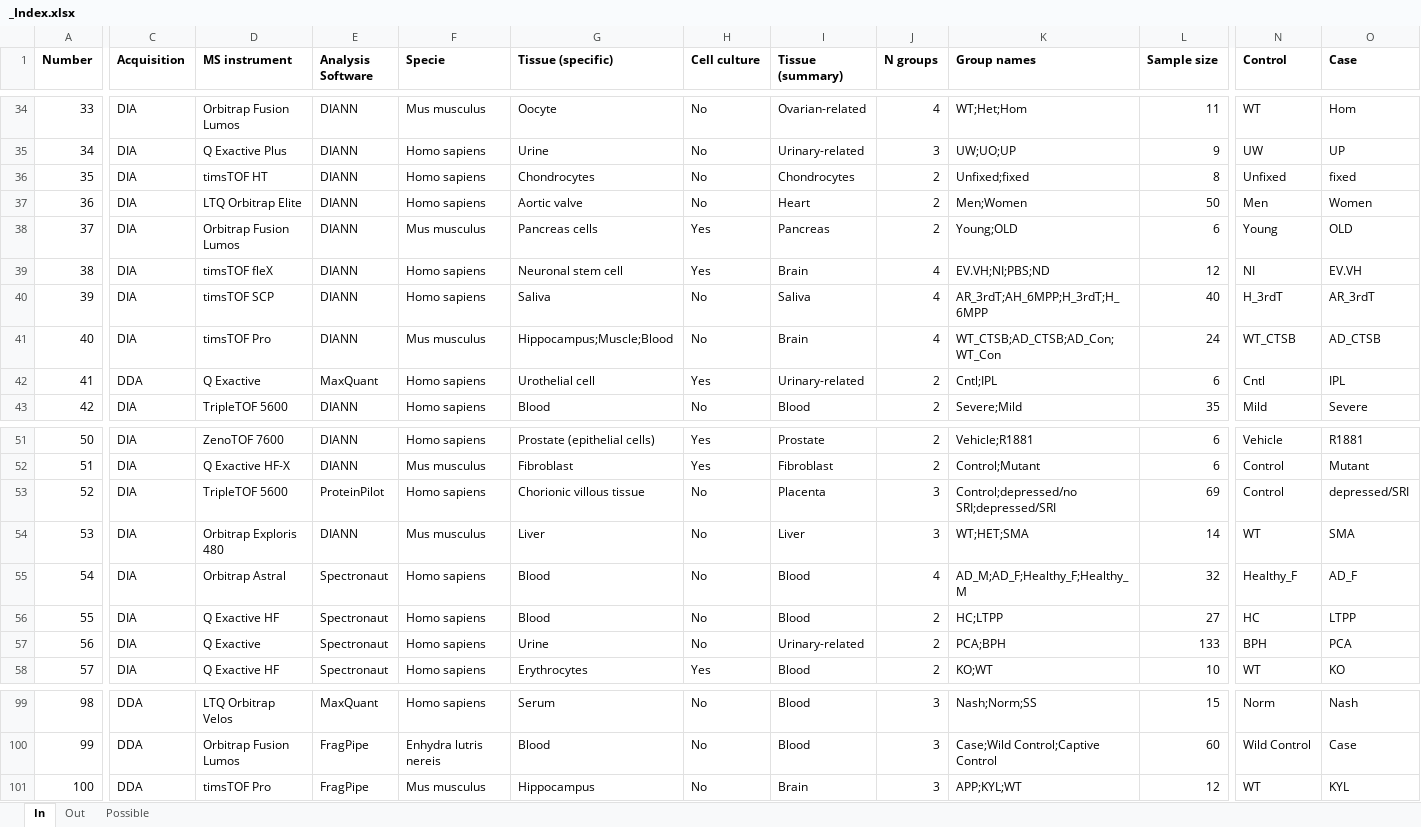
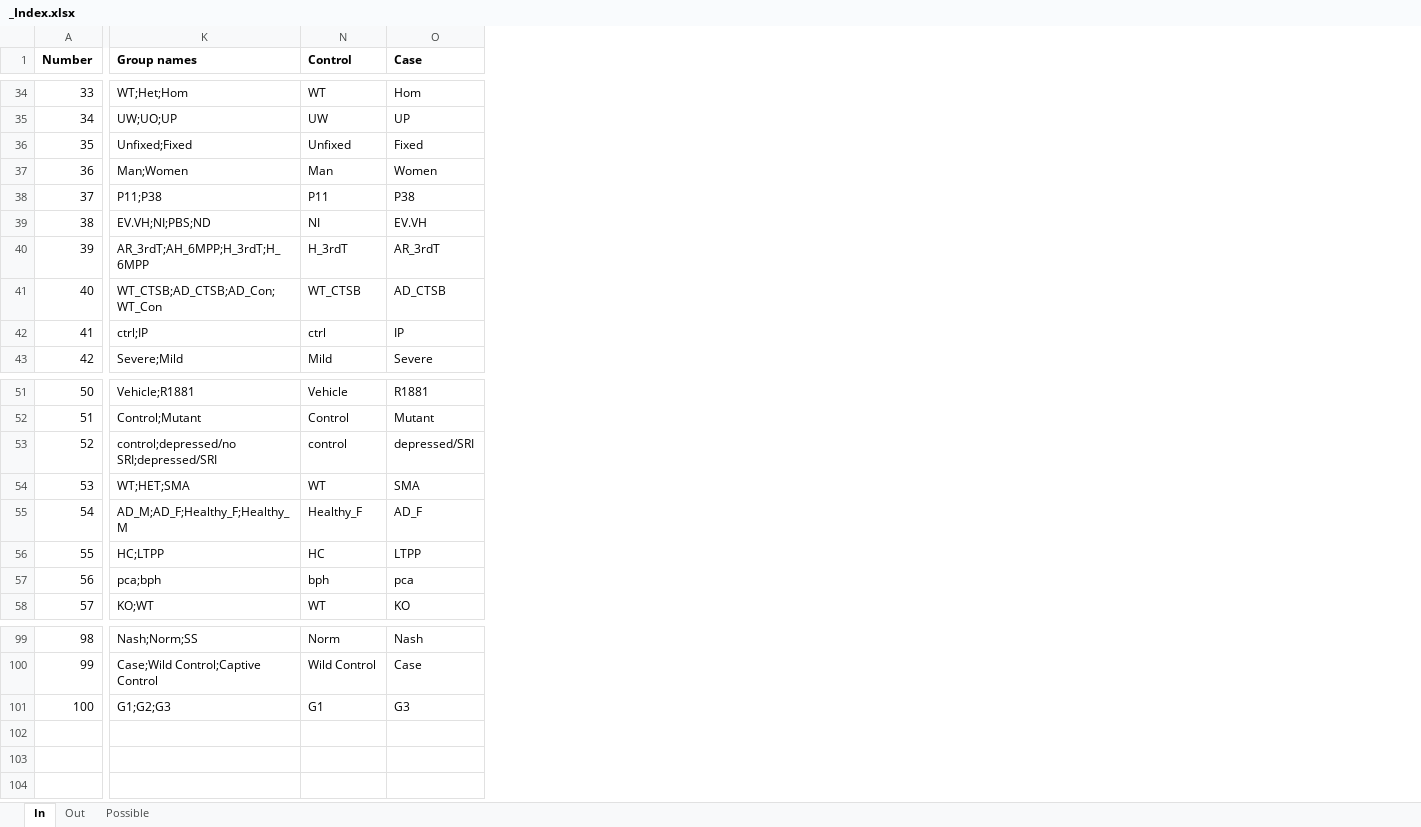
Before and after one commit to juliagcurras/normScore-development, an Excel workbook: goldStandard/_Index.xlsx, sheet In, drawn as a sheet; only a part is shown, gaps mark what is left out; values as stored, in another font and other column widths than the file's, no borders; the diff covers the shown part only; the diff names each change by its address in the sheet, - before the commit and + after, or states it on an @@ line.

```diff
--- a/goldStandard/_Index.xlsx (sheet In)
+++ b/goldStandard/_Index.xlsx (sheet In)
@@ column C (Acquisition) hidden, rows 34-43: DIA | DIA | DIA | DIA | DIA | DIA | DIA | DIA | DDA | DIA; rows 51-58: all DIA; rows 99-101: all DDA @@
@@ column D (MS instrument) hidden, rows 34-43: Orbitrap Fusion Lumos | Q Exactive Plus | timsTOF HT | LTQ Orbitrap Elite | Orbitrap Fusion Lumos | timsTOF fleX | timsTOF SCP | timsTOF Pro | Q Exactive | TripleTOF 5600; rows 51-58: ZenoTOF 7600 | Q Exactive HF-X | TripleTOF 5600 | Orbitrap Exploris 480 | Orbitrap Astral | Q Exactive HF | Q Exactive | Q Exactive HF; rows 99-101: LTQ Orbitrap Velos | Orbitrap Fusion Lumos | timsTOF Pro @@
@@ column E (Analysis Software) hidden, rows 34-43: DIANN | DIANN | DIANN | DIANN | DIANN | DIANN | DIANN | DIANN | MaxQuant | DIANN; rows 51-58: DIANN | DIANN | ProteinPilot | DIANN | Spectronaut | Spectronaut | Spectronaut | Spectronaut; rows 99-101: MaxQuant | FragPipe | FragPipe @@
@@ column F (Specie) hidden, rows 34-43: Mus musculus | Homo sapiens | Homo sapiens | Homo sapiens | Mus musculus | Homo sapiens | Homo sapiens | Mus musculus | Homo sapiens | Homo sapiens; rows 51-58: Homo sapiens | Mus musculus | Homo sapiens | Mus musculus | Homo sapiens | Homo sapiens | Homo sapiens | Homo sapiens; rows 99-101: Homo sapiens | Enhydra lutris nereis | Mus musculus @@
@@ column G (Tissue (specific)) hidden, rows 34-43: Oocyte | Urine | Chondrocytes | Aortic valve | Pancreas cells | Neuronal stem cell | Saliva | Hippocampus;Muscle;Blood | Urothelial cell | Blood; rows 51-58: Prostate (epithelial cells) | Fibroblast | Chorionic villous tissue | Liver | Blood | Blood | Urine | Erythrocytes; rows 99-101: Serum | Blood | Hippocampus @@
@@ column H (Cell culture) hidden, rows 34-43: No | No | No | No | Yes | Yes | No | No | Yes | No; rows 51-58: Yes | Yes | No | No | No | No | No | Yes; rows 99-101: all No @@
@@ column I (Tissue (summary)) hidden, rows 34-43: Ovarian-related | Urinary-related | Chondrocytes | Heart | Pancreas | Brain | Saliva | Brain | Urinary-related | Blood; rows 51-58: Prostate | Fibroblast | Placenta | Liver | Blood | Blood | Urinary-related | Blood; rows 99-101: Blood | Blood | Brain @@
@@ column J (N groups) hidden, rows 34-43: 4 | 3 | 2 | 2 | 2 | 4 | 4 | 4 | 2 | 2; rows 51-58: 2 | 2 | 3 | 3 | 4 | 2 | 2 | 2; rows 99-101: all 3 @@
@@ column L (Sample size) hidden, rows 34-43: 11 | 9 | 8 | 50 | 6 | 12 | 40 | 24 | 6 | 35; rows 51-58: 6 | 6 | 69 | 14 | 32 | 27 | 133 | 10; rows 99-101: 15 | 60 | 12 @@
-K36 (Group names): Unfixed;fixed
+K36 (Group names): Unfixed;Fixed
-O36 (Case): fixed
+O36 (Case): Fixed
-K37 (Group names): Men;Women
+K37 (Group names): Man;Women
-N37 (Control): Men
+N37 (Control): Man
-K38 (Group names): Young;OLD
+K38 (Group names): P11;P38
-N38 (Control): Young
+N38 (Control): P11
-O38 (Case): OLD
+O38 (Case): P38
-K42 (Group names): Cntl;IPL
+K42 (Group names): ctrl;IP
-N42 (Control): Cntl
+N42 (Control): ctrl
-O42 (Case): IPL
+O42 (Case): IP
-K53 (Group names): Control;depressed/no SRI;depressed/SRI
+K53 (Group names): control;depressed/no SRI;depressed/SRI
-N53 (Control): Control
+N53 (Control): control
-K57 (Group names): PCA;BPH
+K57 (Group names): pca;bph
-N57 (Control): BPH
+N57 (Control): bph
-O57 (Case): PCA
+O57 (Case): pca
-K101 (Group names): APP;KYL;WT
+K101 (Group names): G1;G2;G3
-N101 (Control): WT
+N101 (Control): G1
-O101 (Case): KYL
+O101 (Case): G3
```
Also changed, not shown: 1 removed column and 53 edited cells elsewhere in this sheet.
